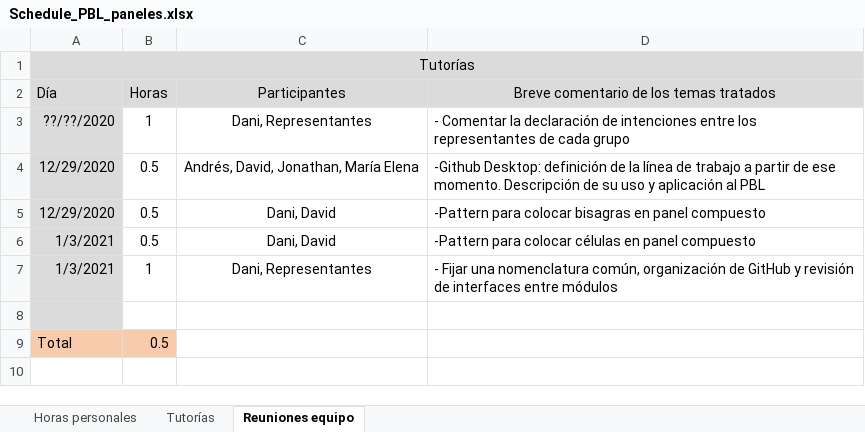
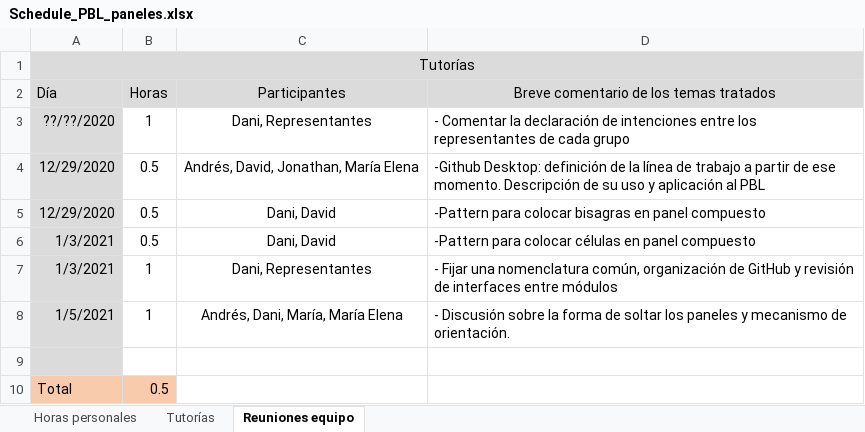
Before and after one commit to temisAP/PBL_paneles, an Excel workbook: Schedule_PBL_paneles.xlsx, sheet Reuniones equipo, drawn as a sheet; values as stored, in another font and other column widths than the file's, no borders; the diff names each change by its address in the sheet, - before the commit and + after, or states it on an @@ line.

```diff
--- a/Schedule_PBL_paneles.xlsx (sheet Reuniones equipo)
+++ b/Schedule_PBL_paneles.xlsx (sheet Reuniones equipo)
+row 8: 1/5/2021 | 1 | Andrés, Dani, María, María Elena | - Discusión sobre la forma de soltar los paneles y mecanismo de orientación.
```
Also changed, not shown: sheet Horas personales.
